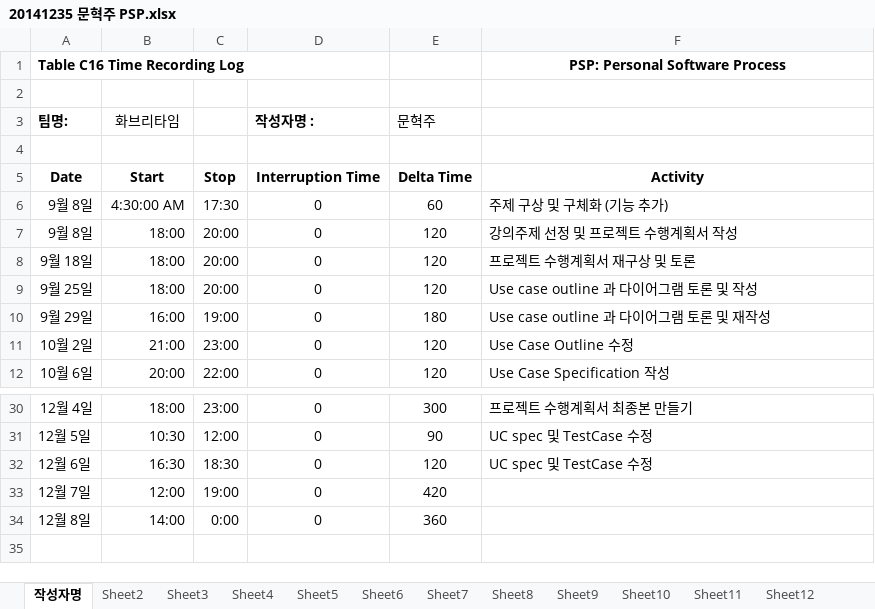
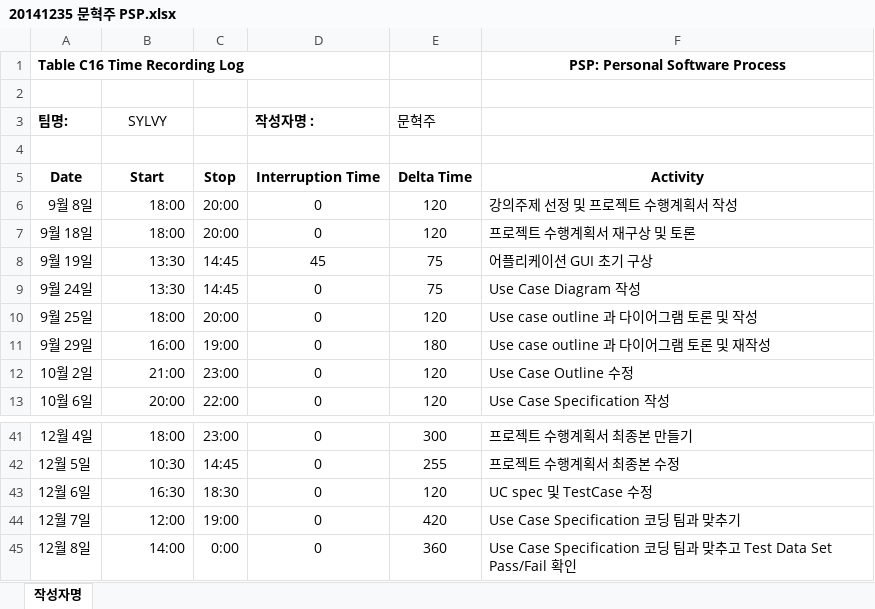
Before and after one commit to jisukim97/ChemicalManagementApplication, an Excel workbook: PSP/20141235 문혁주 PSP.xlsx, sheet 작성자명, drawn as a sheet; only a part is shown, gaps mark what is left out; values as stored, in another font and other column widths than the file's, no borders; removed rows and columns are numbered as before the commit, all else as after; the diff covers the shown part only; the diff names each change by its address in the sheet, - before the commit and + after, or states it on an @@ line.

```diff
--- a/PSP/20141235 문혁주 PSP.xlsx (sheet 작성자명)
+++ b/PSP/20141235 문혁주 PSP.xlsx (sheet 작성자명)
-sheet tab: Sheet2
-sheet tab: Sheet3
-sheet tab: Sheet4
-sheet tab: Sheet5
-sheet tab: Sheet6
-sheet tab: Sheet7
-sheet tab: Sheet8
-sheet tab: Sheet9
-sheet tab: Sheet10
-sheet tab: Sheet11
-sheet tab: Sheet12
-B3: 화브리타임
+B3: SYLVY
-row 6: 9월 8일 | 4:30:00 AM | 17:30 | 0 | 60 | 주제 구상 및 구체화 (기능 추가)
+row 8: 9월 19일 | 13:30 | 14:45 | 45 | 75 | 어플리케이션 GUI 초기 구상
+row 9: 9월 24일 | 13:30 | 14:45 | 0 | 75 | Use Case Diagram 작성
-C42: 12:00
+C42: 14:45
-E42 (문혁주): 90
+E42 (문혁주): 255
-F42: UC spec 및 TestCase 수정
+F42: 프로젝트 수행계획서 최종본 수정
-F44: (empty)
+F44: Use Case Specification 코딩 팀과 맞추기
-F45: (empty)
+F45: Use Case Specification 코딩 팀과 맞추고 Test Data Set Pass/Fail 확인
```
Also changed, not shown: 11 added rows, 1 removed row and 1 edited cell elsewhere in this sheet, other sheet tabs.
